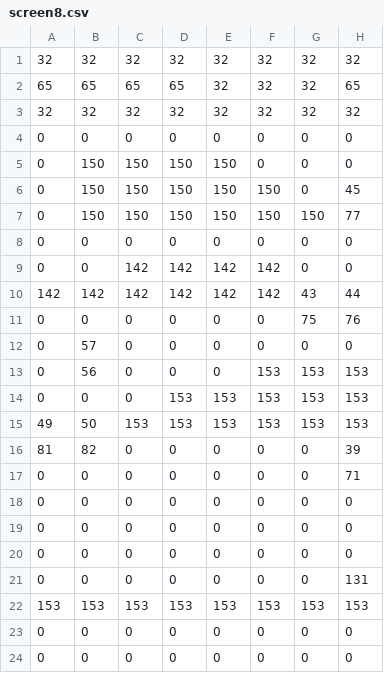
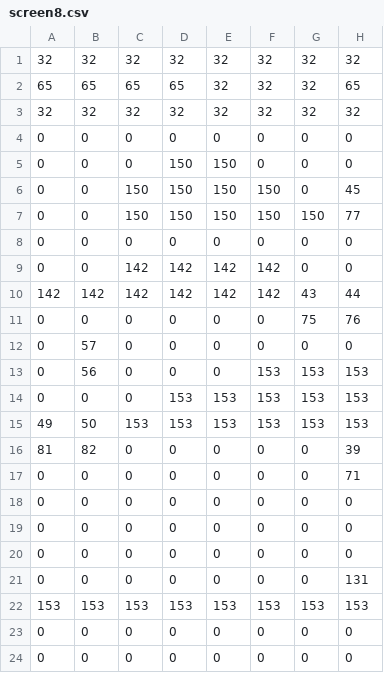
Before and after one commit to MSX-Spain/Disco-survivor, a CSV file: assets/tiled/screen8.csv, drawn as a sheet; only a part is shown; the diff names each change by its address in the sheet, - before the commit and + after, or states it on an @@ line.

```diff
--- a/assets/tiled/screen8.csv
+++ b/assets/tiled/screen8.csv
-B5:B7: 150
+B5:B7: 0
-C5: 150
+C5: 0
```
Also changed, not shown: assets/tiled/screen10.csv, assets/tiled/screen11.csv, 42 other files.
